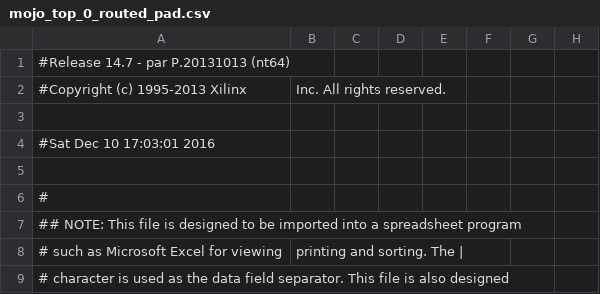
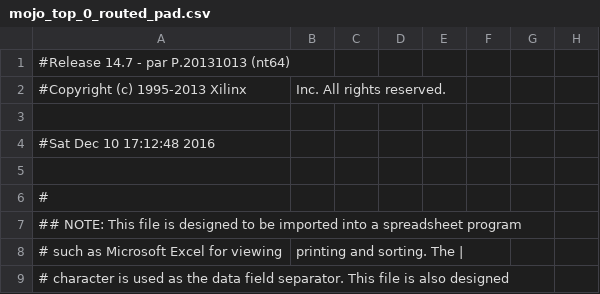
Before and after one commit to PhoebusXS/Lights-Out-Game, a CSV file: work/planAhead/Lights-Out-Game/Lights-Out-Game.runs/impl_1/mojo_top_0_routed_pad.csv, drawn as a sheet; only a part is shown; the diff names each change by its address in the sheet, - before the commit and + after, or states it on an @@ line.

```diff
--- a/work/planAhead/Lights-Out-Game/Lights-Out-Game.runs/impl_1/mojo_top_0_routed_pad.csv
+++ b/work/planAhead/Lights-Out-Game/Lights-Out-Game.runs/impl_1/mojo_top_0_routed_pad.csv
-A4: #Sat Dec 10 17:03:01 2016
+A4: #Sat Dec 10 17:12:48 2016
```
Also changed, not shown: 51 other files.
